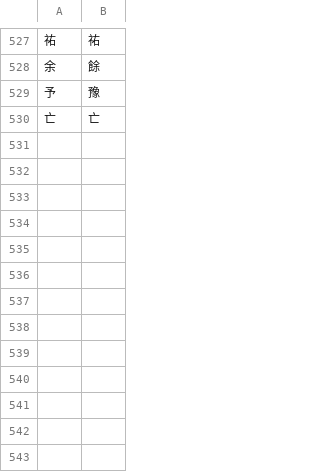
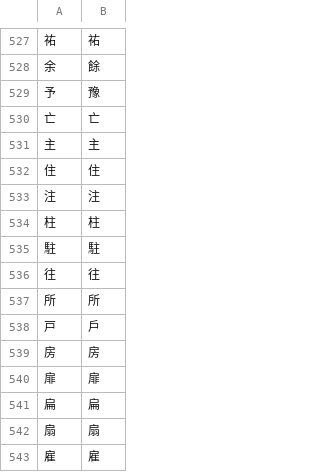
Before and after one commit to Dimyauwin/Koukijitentai-converter, a CSV file: kanji_data.csv, drawn as a sheet; only a part is shown, gaps mark what is left out; the diff names each change by its address in the sheet, - before the commit and + after, or states it on an @@ line.

Commit message:
Update kanji_data.csv

```diff
--- a/kanji_data.csv
+++ b/kanji_data.csv
+row 531: 主 | 主
+row 532: 住 | 住
+row 533: 注 | 注
+row 534: 柱 | 柱
+row 535: 駐 | 駐
+row 536: 往 | 往
+row 537: 所 | 所
+row 538: 戸 | 戶
+row 539: 房 | 房
+row 540: 扉 | 扉
+row 541: 扁 | 扁
+row 542: 扇 | 扇
+row 543: 雇 | 雇
```
